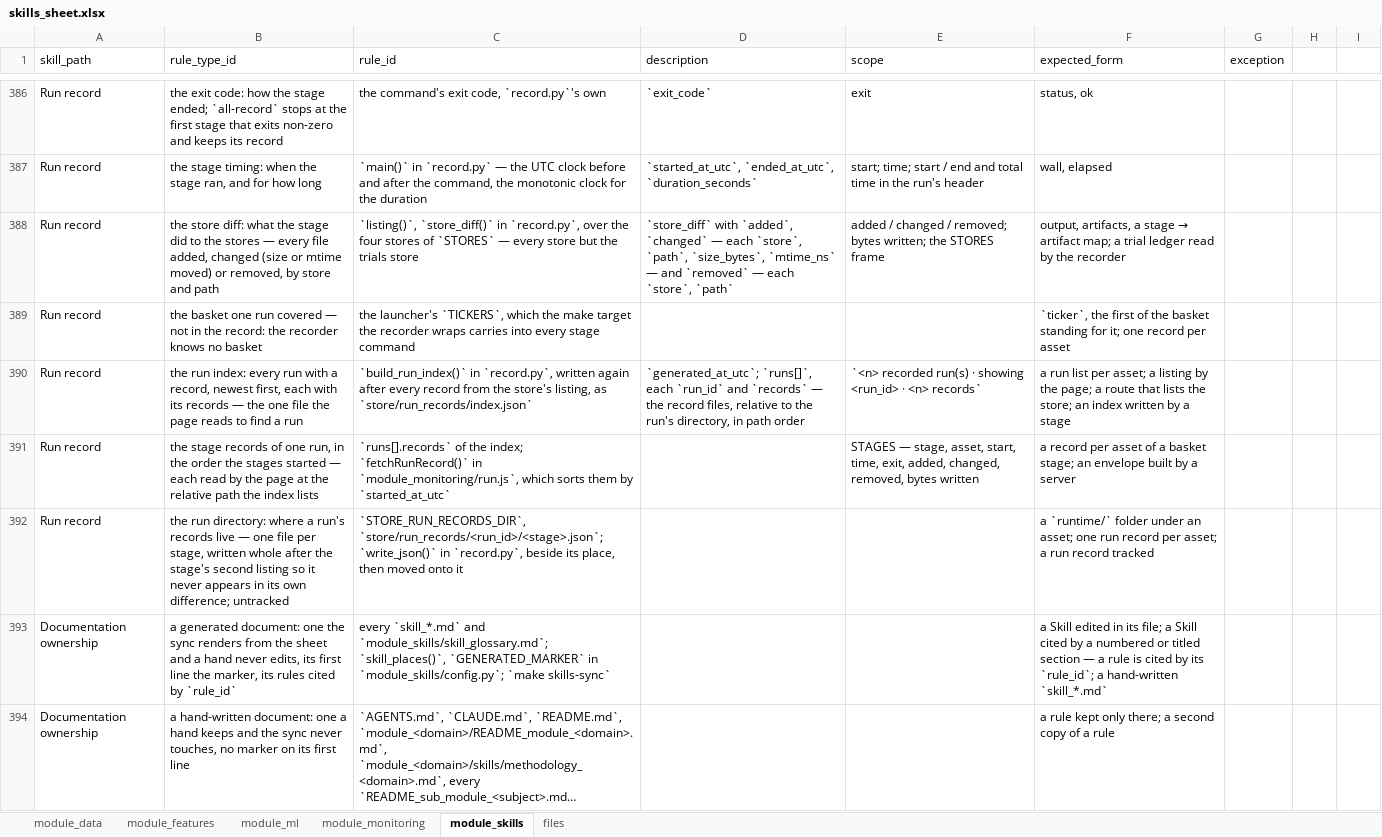
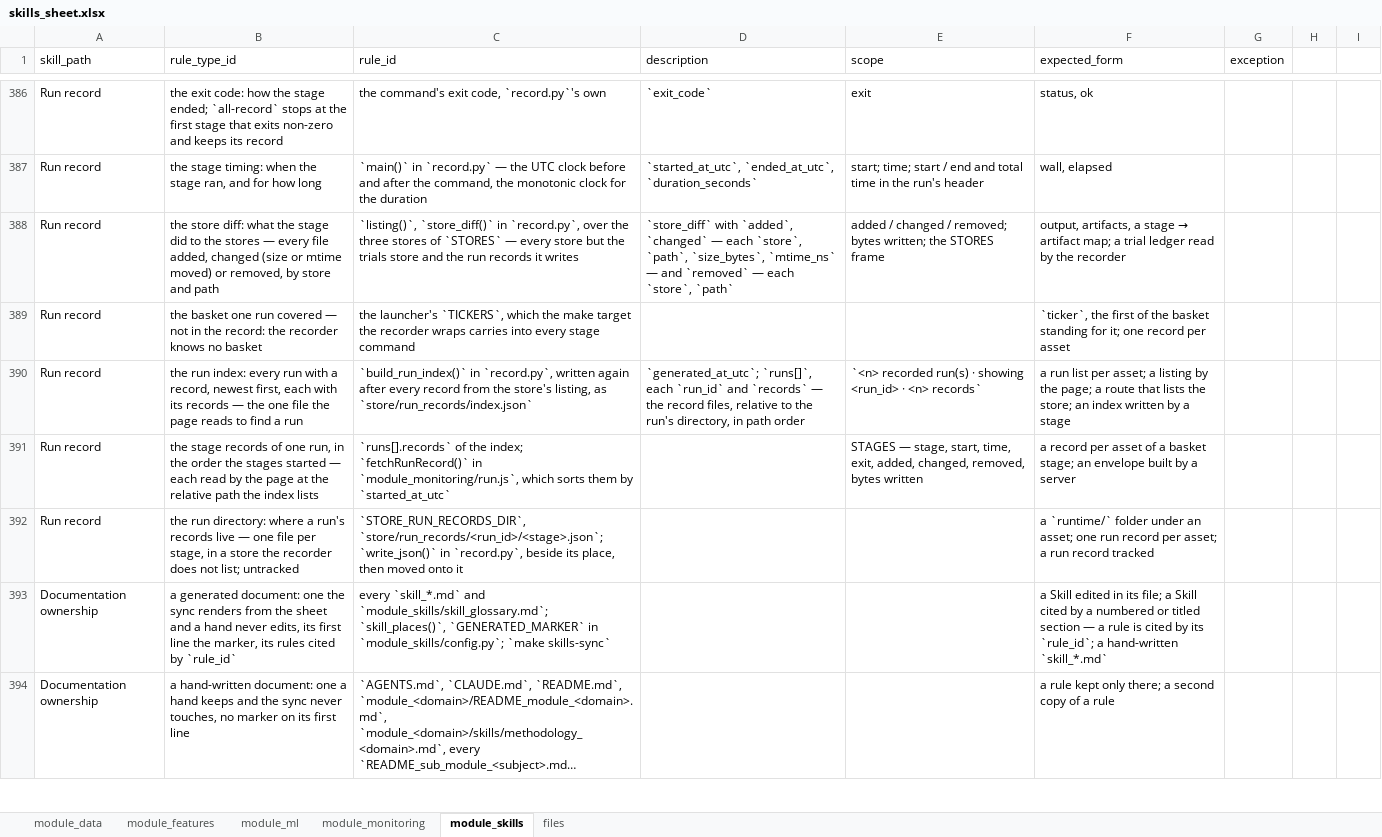
Before and after one commit to flak92/LIORA-MLOps-Portfolio, an Excel workbook: module_skills/skills_sheet.xlsx, sheet module_skills, drawn as a sheet; only a part is shown, gaps mark what is left out; long unchanged cells end in …; values as stored, in another font and other column widths than the file's, no borders; the diff names each change by its address in the sheet, - before the commit and + after, or states it on an @@ line.

Commit message:
Measure the three stores a stage writes, and drop the branches no state reaches
record.py lists raw_1m, assets_artifacts and status: the run records are where
it writes, after its second listing, so their diff was always empty; the
absent-store return, the usage check and the start failure a make command never
has go with it, and the page's Lifecycle tab loses the asset column no record
fills. Gone too: the ids no script or rule reads, SKILLS_STATUS, the null checks
no snapshot can trip, Bybit's silent empty list for a malformed answer, the
IF NOT EXISTS and missing_ok ingest never needs, the zero share of an empty
series, the ML status's contract and size fallbacks, the answer's .get() and
the sheet's path guard. The refusals the rules ask for stay one line: the
crawler's and the sheet's reading of what a hand edits.

```diff
--- a/module_skills/skills_sheet.xlsx (sheet module_skills)
+++ b/module_skills/skills_sheet.xlsx (sheet module_skills)
-C388 (rule_id): …over the four stores of `STORES` — every store but the trials store
+C388 (rule_id): …over the three stores of `STORES` — every store but the trials store and the run records it writes
-E391 (scope): …— stage, asset, start, time,…
+E391 (scope): …— stage, start, time,…
-B392 (rule_type_id): …per stage, written whole after the stage's second listing so it never appears in its own difference; untracked
+B392 (rule_type_id): …per stage, in a store the recorder does not list; untracked
```
Also changed, not shown: 16 other files.
